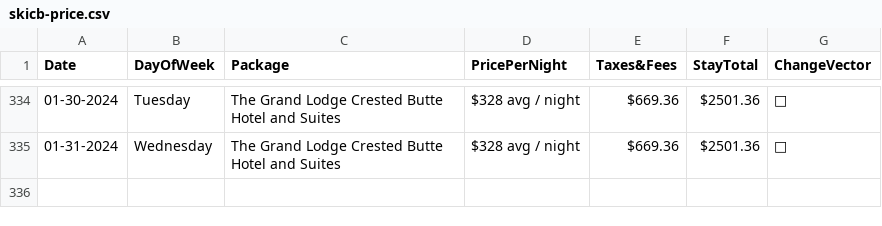
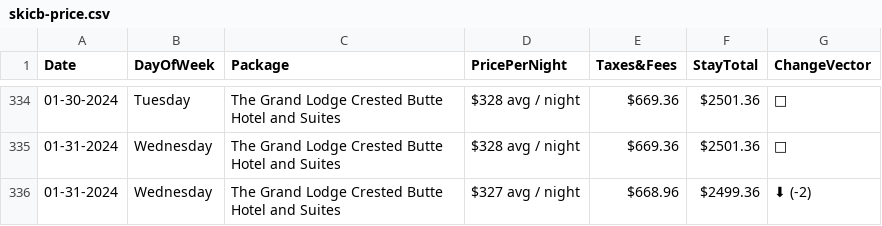
Before and after one commit to pelennio/skiCB_checker, a CSV file: curent_prices/skicb-price.csv, drawn as a sheet; only a part is shown, gaps mark what is left out; the diff names each change by its address in the sheet, - before the commit and + after, or states it on an @@ line.

```diff
--- a/curent_prices/skicb-price.csv
+++ b/curent_prices/skicb-price.csv
+row 336: 01-31-2024 | Wednesday | The Grand Lodge Crested Butte Hotel and Suites | $327 avg / night | $668.96 | $2499.36 | ⬇ (-2)
```
Also changed, not shown: curent_prices/cbAirbNB.csv, curent_prices/vrbo.csv.
